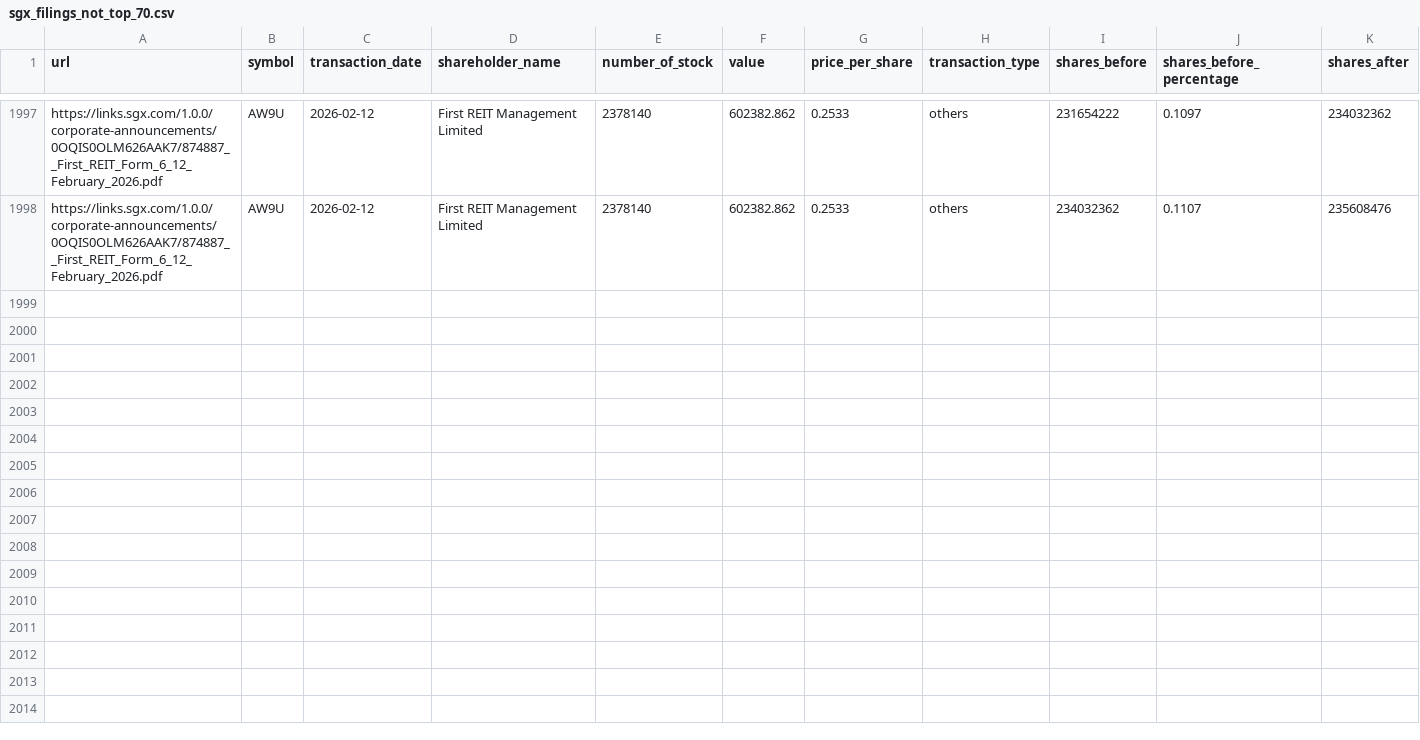
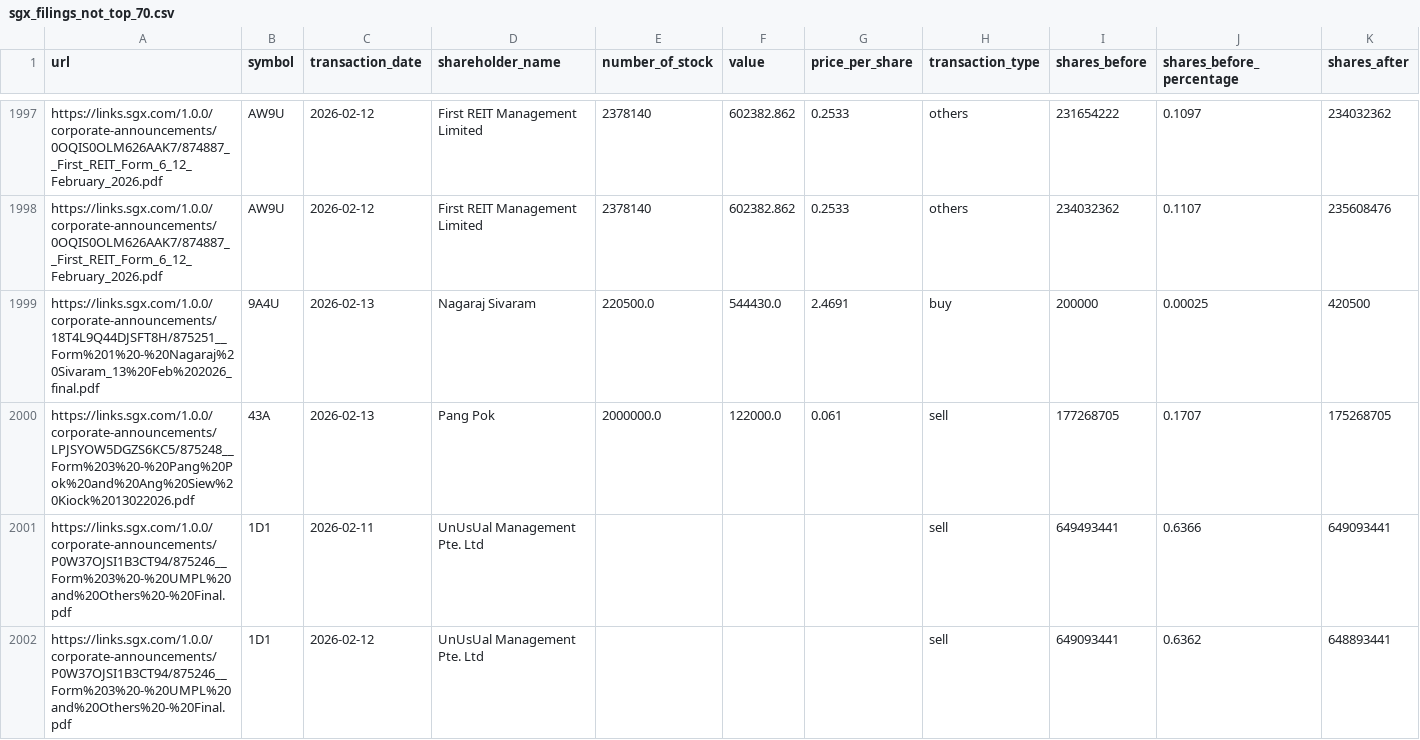
Before and after one commit to supertypeai/sgx_buyback_pipeline, a CSV file: data/scraper_output/sgx_filing/sgx_filings_not_top_70.csv, drawn as a sheet; only a part is shown, gaps mark what is left out; rows hold the shown columns only; the diff names each change by its address in the sheet, - before the commit and + after, or states it on an @@ line.

```diff
--- a/data/scraper_output/sgx_filing/sgx_filings_not_top_70.csv
+++ b/data/scraper_output/sgx_filing/sgx_filings_not_top_70.csv
+row 1999: https://links.sgx.com/1.0.0/corporate-announcements/18T4L9Q44DJSFT8H/875251__Form%201%20-%20Nagaraj%20Sivaram_13%20Feb%202026_final.pdf | 9A4U | 2026-02-13 | Nagaraj Sivaram | 220500.0 | 544430.0 | 2.4691 | buy | 200000 | 0.00025 | 420500
+row 2000: https://links.sgx.com/1.0.0/corporate-announcements/LPJSYOW5DGZS6KC5/875248__Form%203%20-%20Pang%20Pok%20and%20Ang%20Siew%20Kiock%2013022026.pdf | 43A | 2026-02-13 | Pang Pok | 2000000.0 | 122000.0 | 0.061 | sell | 177268705 | 0.1707 | 175268705
+row 2001: https://links.sgx.com/1.0.0/corporate-announcements/P0W37OJSI1B3CT94/875246__Form%203%20-%20UMPL%20and%20Others%20-%20Final.pdf | 1D1 | 2026-02-11 | UnUsUal Management Pte. Ltd |  |  |  | sell | 649493441 | 0.6366 | 649093441
+row 2002: https://links.sgx.com/1.0.0/corporate-announcements/P0W37OJSI1B3CT94/875246__Form%203%20-%20UMPL%20and%20Others%20-%20Final.pdf | 1D1 | 2026-02-12 | UnUsUal Management Pte. Ltd |  |  |  | sell | 649093441 | 0.6362 | 648893441
```
Also changed, not shown: 1 other file.
